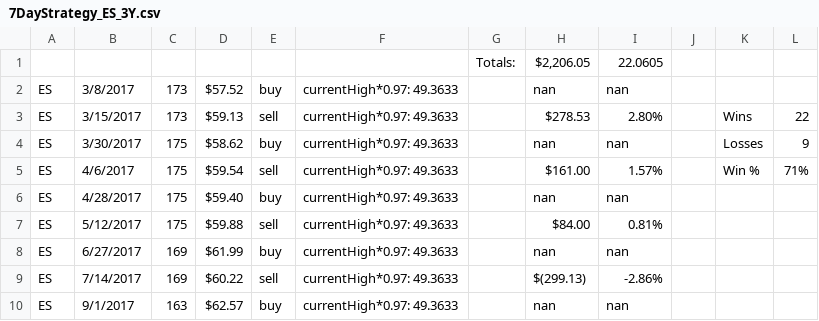
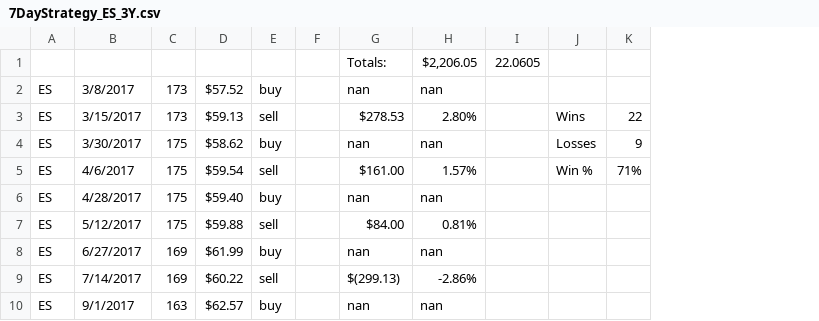
Before and after one commit to Andrew-Rose1/Algorithmic-Trading-Bot, a CSV file: Results/7DayStrategy_ES_3Y.csv, drawn as a sheet; only a part is shown; removed rows and columns are numbered as before the commit, all else as after; the diff names each change by its address in the sheet, - before the commit and + after, or states it on an @@ line.

```diff
--- a/Results/7DayStrategy_ES_3Y.csv
+++ b/Results/7DayStrategy_ES_3Y.csv
-column F, rows 2-10: all currentHigh*0.97: 49.3633
-column G, empty
+column F, empty
-column J, empty
+column I, empty
-row 1:  |  |  |  |  |  | Totals: | $2,206.05 | 22.0605
+row 1:  |  |  |  |  |  | Totals: | $2,206.05 | 22.0605
```
Also changed, not shown: Results/Example_TSLA_2Y.csv, 2 other files.
